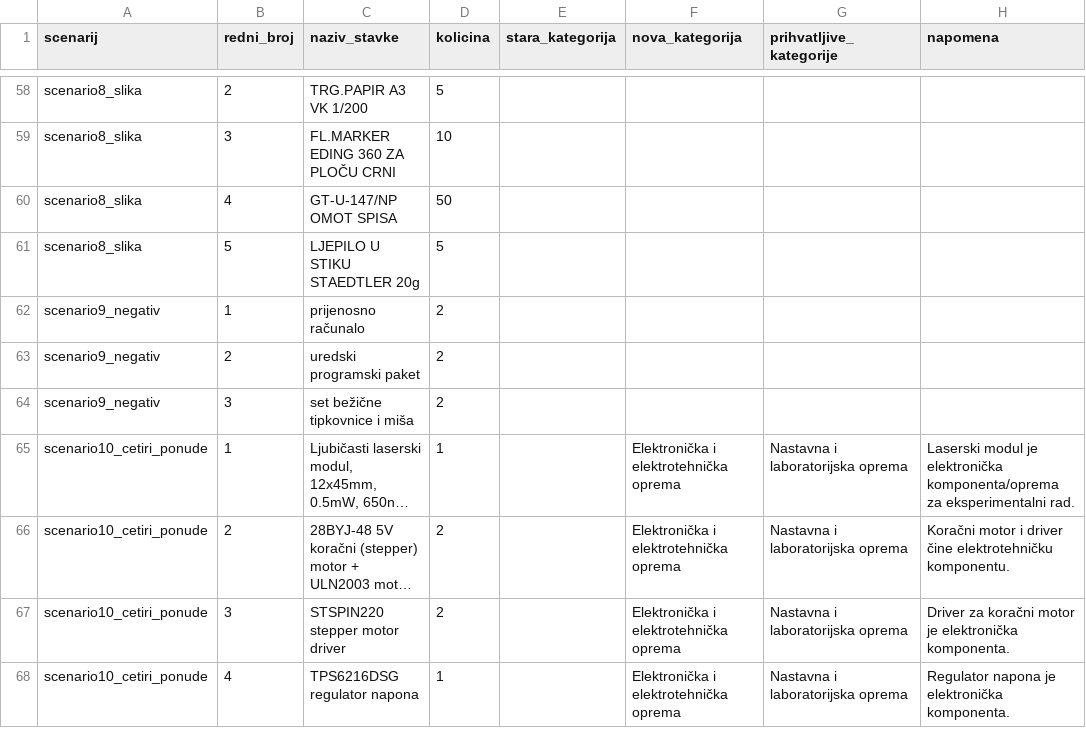
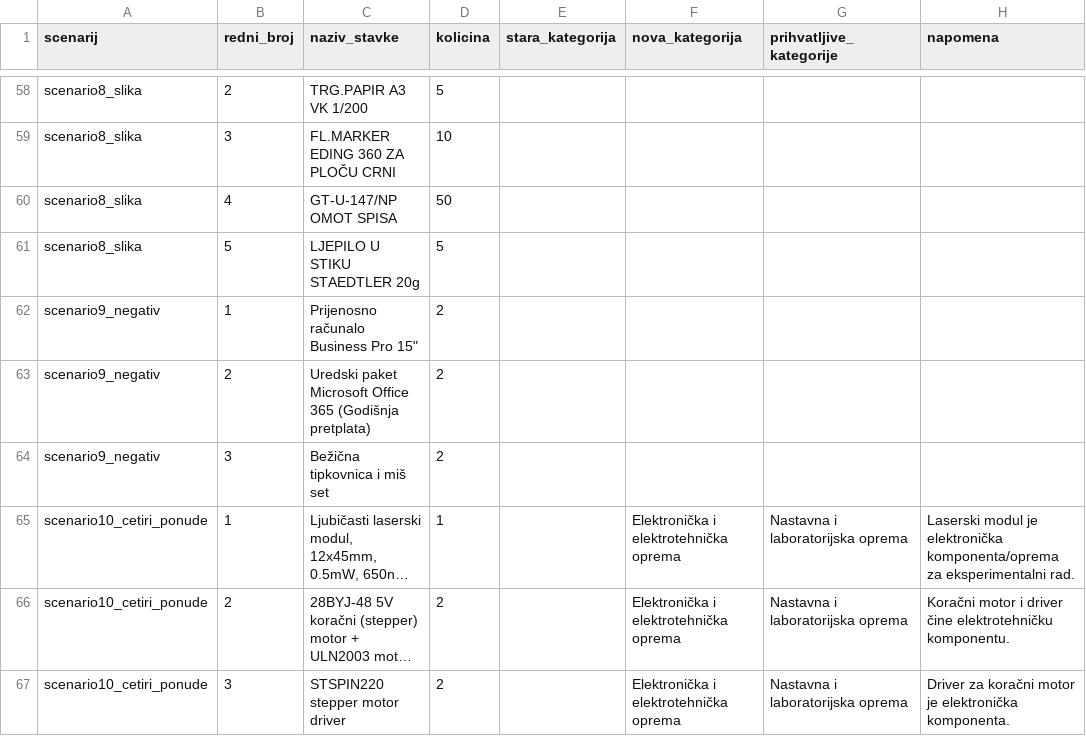
Before and after one commit to petk00/nabava.XP, a CSV file: server/eval/category-assignment.csv, drawn as a sheet; only a part is shown, gaps mark what is left out; the shorter side is filled out with more unchanged rows; long unchanged cells end in …; the diff names each change by its address in the sheet, - before the commit and + after, or states it on an @@ line.

```diff
--- a/server/eval/category-assignment.csv
+++ b/server/eval/category-assignment.csv
-C62 (naziv_stavke): prijenosno računalo
+C62 (naziv_stavke): Prijenosno računalo Business Pro 15"
-C63 (naziv_stavke): uredski programski paket
+C63 (naziv_stavke): Uredski paket Microsoft Office 365 (Godišnja pretplata)
-C64 (naziv_stavke): set bežične tipkovnice i miša
+C64 (naziv_stavke): Bežična tipkovnica i miš set
```
Also changed, not shown: 7 other files.
